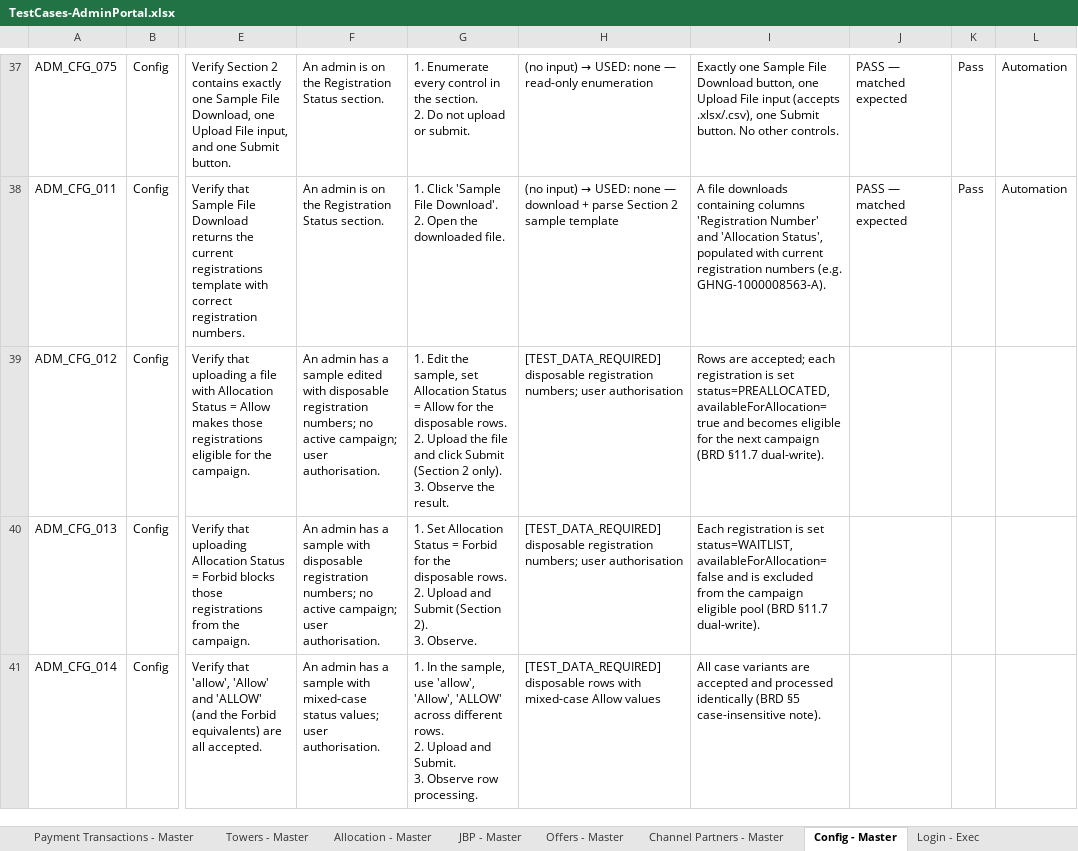
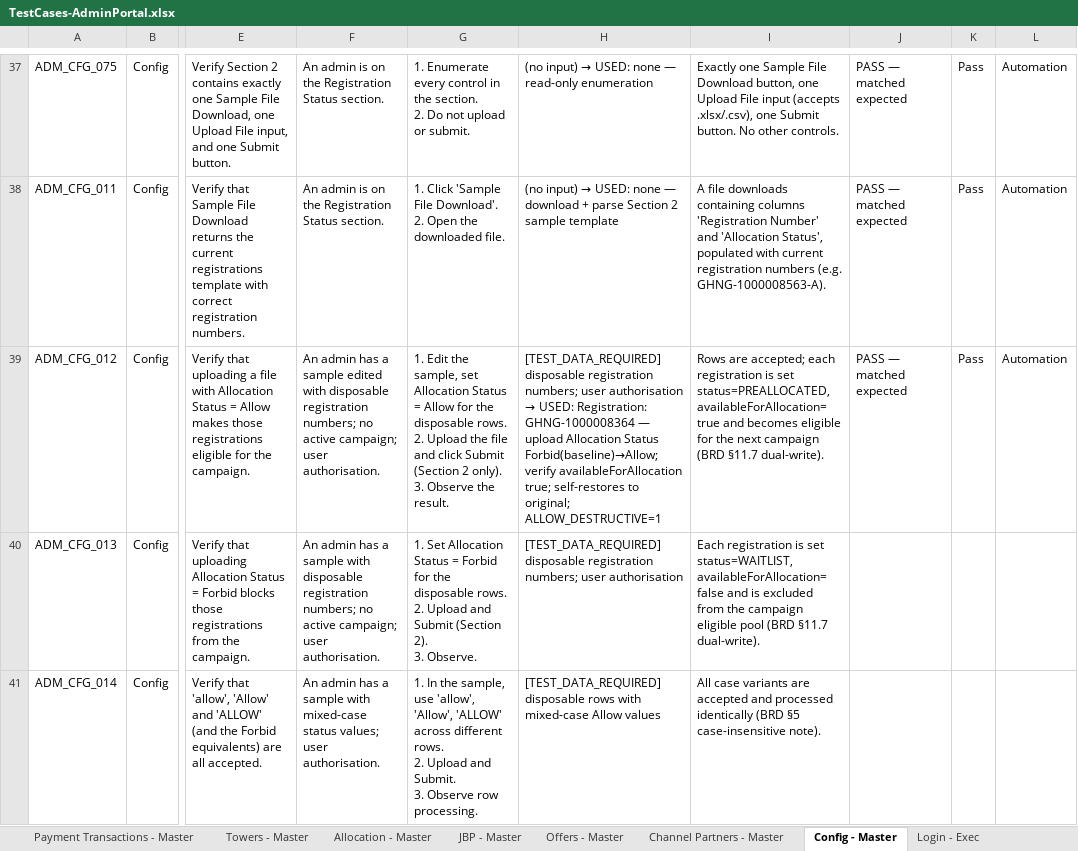
Before and after one commit to Anjalijha2/AI-Automation-hoabl, an Excel workbook: manual-qa-repository/07-execution/TestCases-AdminPortal.xlsx, sheet Config - Master, drawn as a sheet; only a part is shown, gaps mark what is left out; values as stored, in another font and other column widths than the file's, no borders; the diff names each change by its address in the sheet, - before the commit and + after, or states it on an @@ line.

```diff
--- a/manual-qa-repository/07-execution/TestCases-AdminPortal.xlsx (sheet Config - Master)
+++ b/manual-qa-repository/07-execution/TestCases-AdminPortal.xlsx (sheet Config - Master)
@@ H39: …user authorisation → …user authorisation → USED: Registration: GHNG-1000008364 — upload Allocation Status Forbid(baseline)→Allow; verify availableForAllocation true; self-restores to original; ALLOW_DESTRUCTIVE=1 @@
-J39: (empty)
+J39: PASS — matched expected
-K39: (empty)
+K39: Pass
-L39: (empty)
+L39: Automation
```
Also changed, not shown: sheet Config - Exec, 3 other files.
